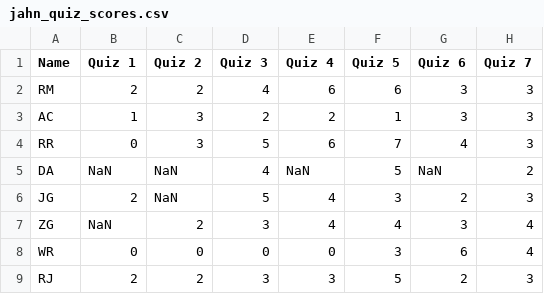
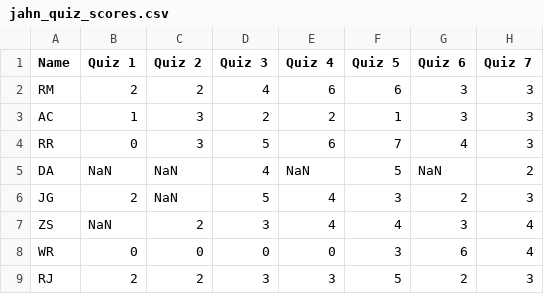
Before and after one commit to jrenoj/Data, a CSV file: jahn_quiz_scores.csv, drawn as a sheet; only a part is shown; the diff names each change by its address in the sheet, - before the commit and + after, or states it on an @@ line.

Commit message:
fixed naming error

```diff
--- a/jahn_quiz_scores.csv
+++ b/jahn_quiz_scores.csv
-A7 (Name): ZG
+A7 (Name): ZS
```
